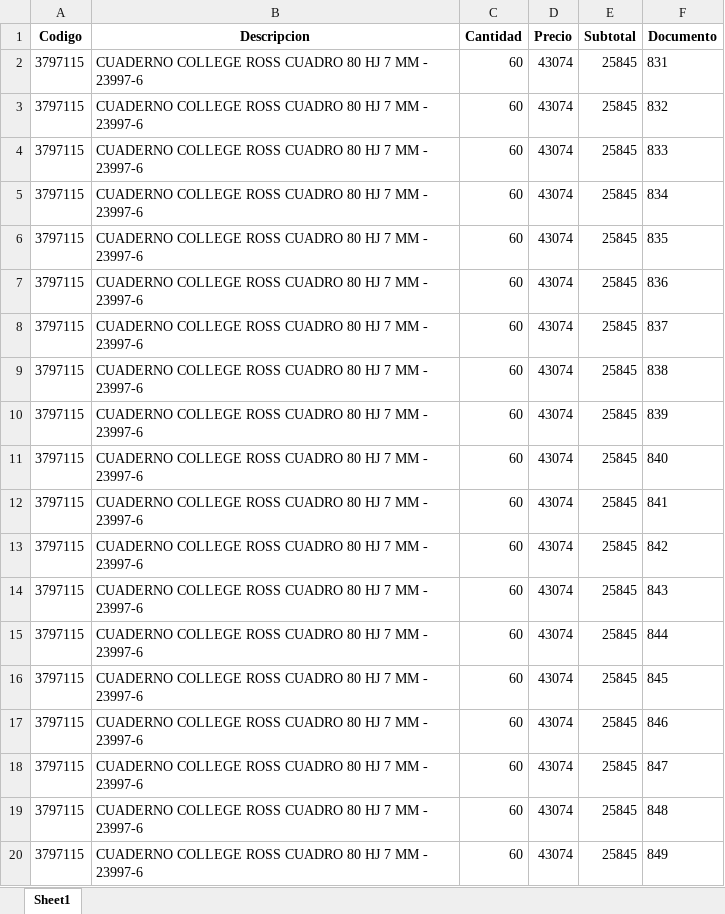
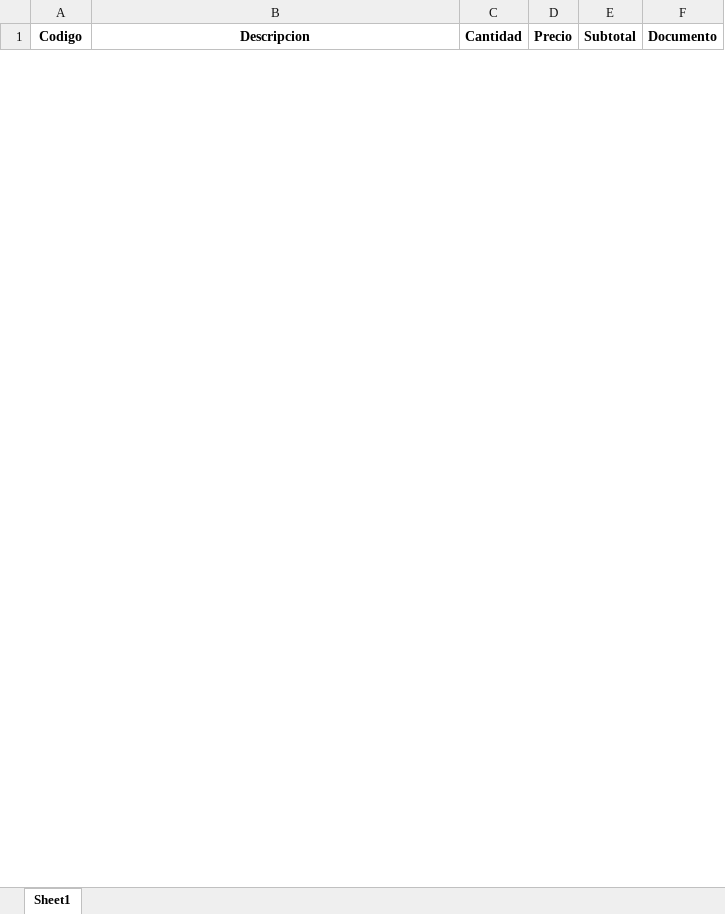
Before and after one commit to Nandem1/pyscience, an Excel workbook: productos_extraidos.xlsx, sheet Sheet1, drawn as a sheet; only a part is shown; values as stored, in another font and other column widths than the file's, no borders; removed rows and columns are numbered as before the commit, all else as after; the diff covers the shown part only; the diff names each change by its address in the sheet, - before the commit and + after, or states it on an @@ line.

```diff
--- a/productos_extraidos.xlsx (sheet Sheet1)
+++ b/productos_extraidos.xlsx (sheet Sheet1)
-row 2: 3797115 | CUADERNO COLLEGE ROSS CUADRO 80 HJ 7 MM - 23997-6 | 60 | 43074 | 25845 | 831
-row 3: 3797115 | CUADERNO COLLEGE ROSS CUADRO 80 HJ 7 MM - 23997-6 | 60 | 43074 | 25845 | 832
-row 4: 3797115 | CUADERNO COLLEGE ROSS CUADRO 80 HJ 7 MM - 23997-6 | 60 | 43074 | 25845 | 833
-row 5: 3797115 | CUADERNO COLLEGE ROSS CUADRO 80 HJ 7 MM - 23997-6 | 60 | 43074 | 25845 | 834
-row 6: 3797115 | CUADERNO COLLEGE ROSS CUADRO 80 HJ 7 MM - 23997-6 | 60 | 43074 | 25845 | 835
-row 7: 3797115 | CUADERNO COLLEGE ROSS CUADRO 80 HJ 7 MM - 23997-6 | 60 | 43074 | 25845 | 836
-row 8: 3797115 | CUADERNO COLLEGE ROSS CUADRO 80 HJ 7 MM - 23997-6 | 60 | 43074 | 25845 | 837
-row 9: 3797115 | CUADERNO COLLEGE ROSS CUADRO 80 HJ 7 MM - 23997-6 | 60 | 43074 | 25845 | 838
-row 10: 3797115 | CUADERNO COLLEGE ROSS CUADRO 80 HJ 7 MM - 23997-6 | 60 | 43074 | 25845 | 839
-row 11: 3797115 | CUADERNO COLLEGE ROSS CUADRO 80 HJ 7 MM - 23997-6 | 60 | 43074 | 25845 | 840
-row 12: 3797115 | CUADERNO COLLEGE ROSS CUADRO 80 HJ 7 MM - 23997-6 | 60 | 43074 | 25845 | 841
-row 13: 3797115 | CUADERNO COLLEGE ROSS CUADRO 80 HJ 7 MM - 23997-6 | 60 | 43074 | 25845 | 842
-row 14: 3797115 | CUADERNO COLLEGE ROSS CUADRO 80 HJ 7 MM - 23997-6 | 60 | 43074 | 25845 | 843
-row 15: 3797115 | CUADERNO COLLEGE ROSS CUADRO 80 HJ 7 MM - 23997-6 | 60 | 43074 | 25845 | 844
-row 16: 3797115 | CUADERNO COLLEGE ROSS CUADRO 80 HJ 7 MM - 23997-6 | 60 | 43074 | 25845 | 845
-row 17: 3797115 | CUADERNO COLLEGE ROSS CUADRO 80 HJ 7 MM - 23997-6 | 60 | 43074 | 25845 | 846
-row 18: 3797115 | CUADERNO COLLEGE ROSS CUADRO 80 HJ 7 MM - 23997-6 | 60 | 43074 | 25845 | 847
-row 19: 3797115 | CUADERNO COLLEGE ROSS CUADRO 80 HJ 7 MM - 23997-6 | 60 | 43074 | 25845 | 848
-row 20: 3797115 | CUADERNO COLLEGE ROSS CUADRO 80 HJ 7 MM - 23997-6 | 60 | 43074 | 25845 | 849
```
Also changed, not shown: 27 added rows and 11 removed rows elsewhere in this sheet, 2 other files.
